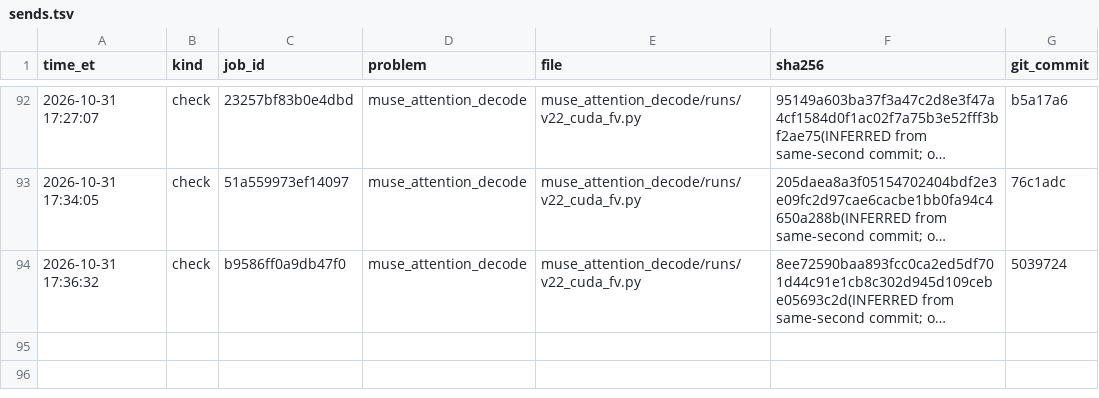
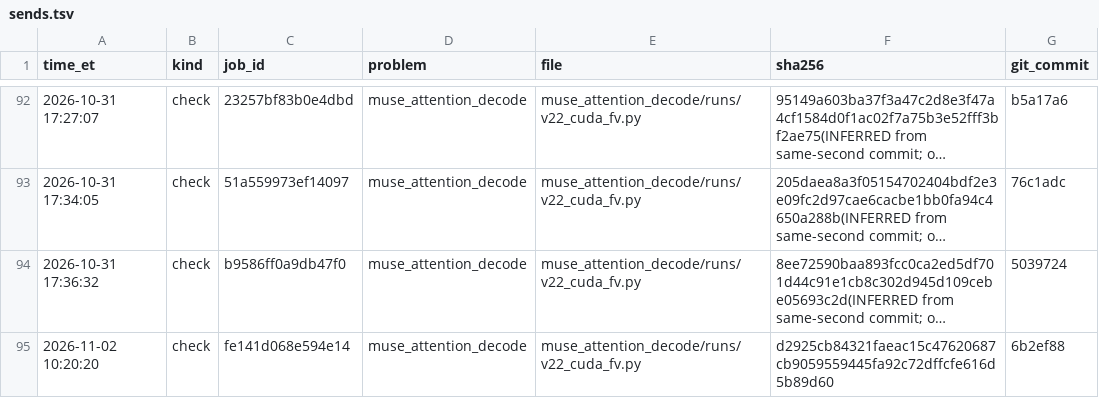
Before and after one commit to arman-dogru/open-kernel-challenge, a TSV file: sends.tsv, drawn as a sheet; only a part is shown, gaps mark what is left out; long unchanged cells end in …; the diff names each change by its address in the sheet, - before the commit and + after, or states it on an @@ line.

Commit message:
attention v22 (review r1 build, sha256 d2925cb8) check fe141d068e594e14: 1.430x (95% 1.4088-1.4559), 16/16; full verify 16/32 1.060/1.051x; lower bound does not clear the board's CI upper 1.409 (board 8f7ac050 1.385x)

```diff
--- a/sends.tsv
+++ b/sends.tsv
+row 95: 2026-11-02 10:20:20 | check | fe141d068e594e14 | muse_attention_decode | muse_attention_decode/runs/v22_cuda_fv.py | d2925cb84321faeac15c47620687cb9059559445fa92c72dffcfe616d5b89d60 | 6b2ef88
```
Also changed, not shown: 3 other files.
